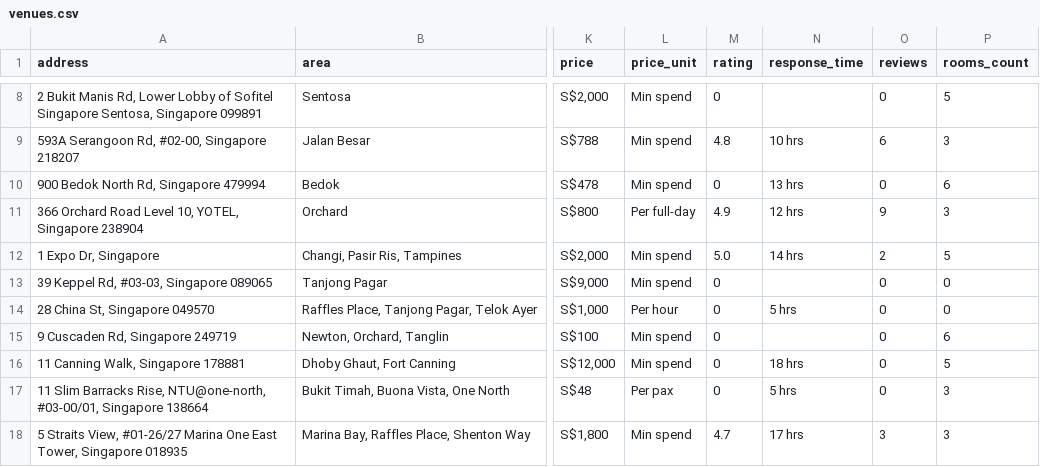
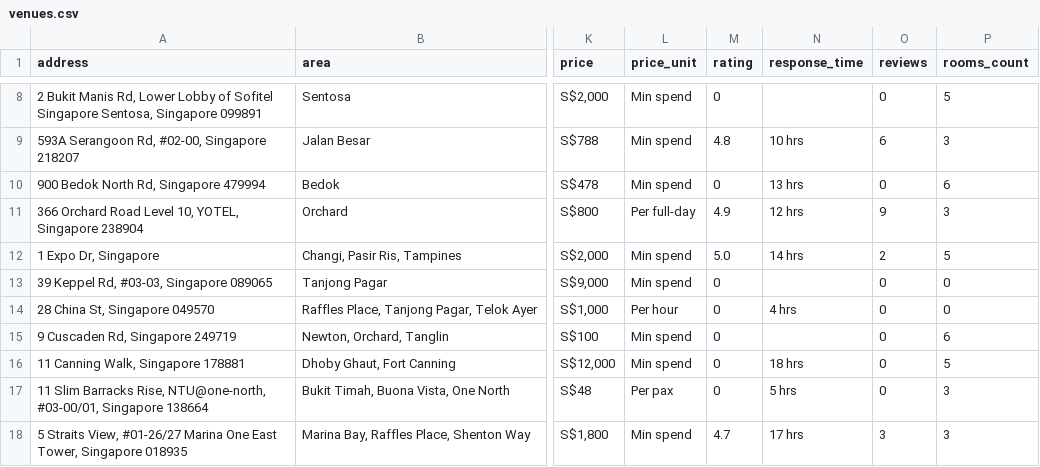
Before and after one commit to luarss/wedding-data, a CSV file: data/vrf/venues.csv, drawn as a sheet; only a part is shown, gaps mark what is left out; the diff covers the shown part only; the diff names each change by its address in the sheet, - before the commit and + after, or states it on an @@ line.

```diff
--- a/data/vrf/venues.csv
+++ b/data/vrf/venues.csv
-N14 (response_time): 5 hrs
+N14 (response_time): 4 hrs
```
Also changed, not shown: 1 removed row and 1 edited cell elsewhere in this file, data/tv/venues.csv, 9 other files.
